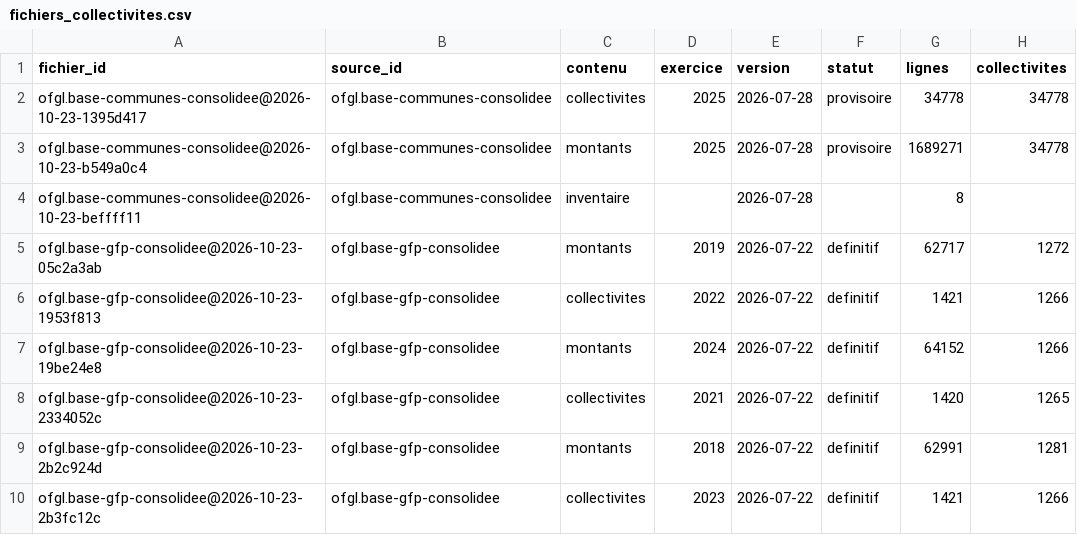
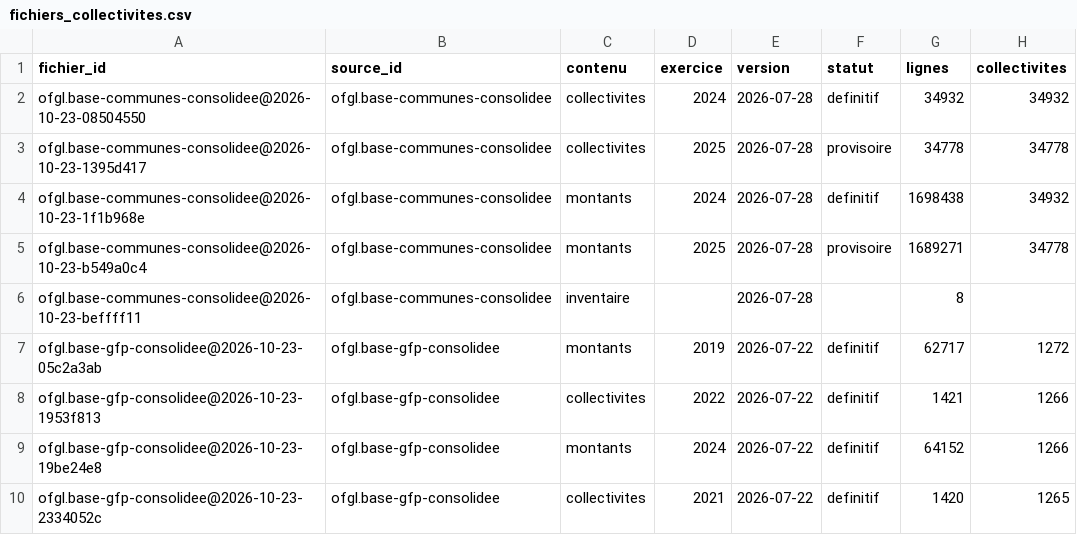
Before and after one commit to g-pliberal/comptes-nationaux, a CSV file: base/tables/fichiers_collectivites.csv, drawn as a sheet; only a part is shown; the shorter side is filled out with more unchanged rows.

```diff
--- a/base/tables/fichiers_collectivites.csv
+++ b/base/tables/fichiers_collectivites.csv
@@ -1,3 +1,5 @@
 fichier_id,source_id,contenu,exercice,version,statut,lignes,collectivites
+ofgl.base-communes-consolidee@2026-10-23-08504550,ofgl.base-communes-consolidee,collectivites,2024,2026-07-28,definitif,34932,34932
 ofgl.base-communes-consolidee@2026-10-23-1395d417,ofgl.base-communes-consolidee,collectivites,2025,2026-07-28,provisoire,34778,34778
+ofgl.base-communes-consolidee@2026-10-23-1f1b968e,ofgl.base-communes-consolidee,montants,2024,2026-07-28,definitif,1698438,34932
 ofgl.base-communes-consolidee@2026-10-23-b549a0c4,ofgl.base-communes-consolidee,montants,2025,2026-07-28,provisoire,1689271,34778
```
Also changed, not shown: base/tables/fichiers.csv, 3 other files.
